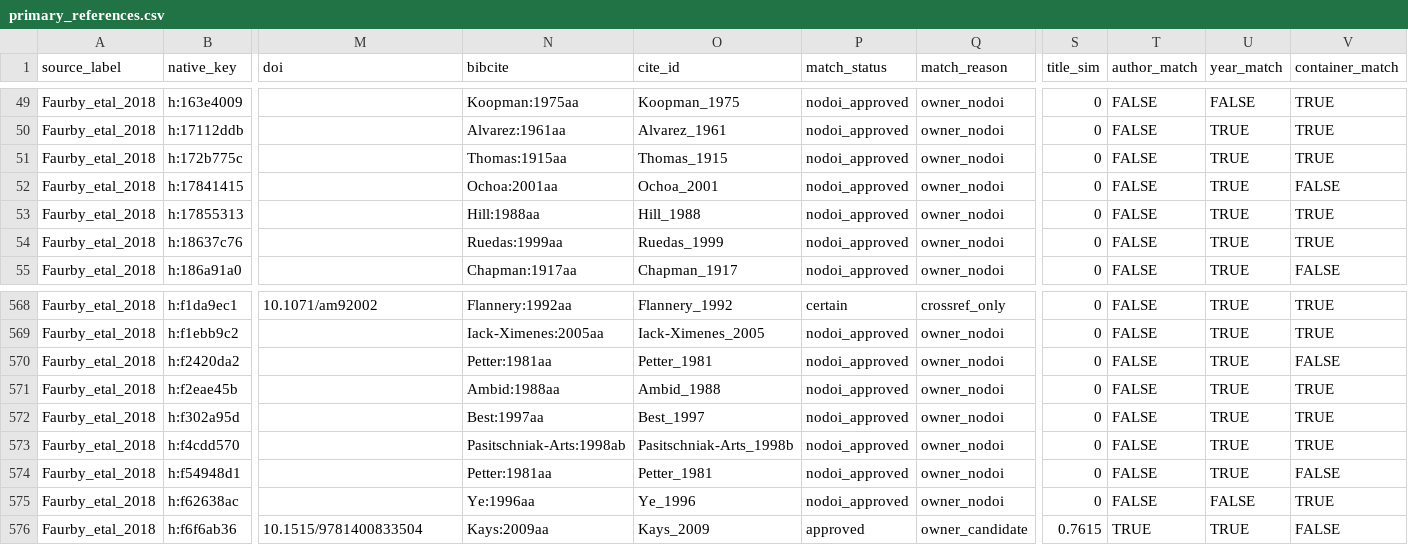
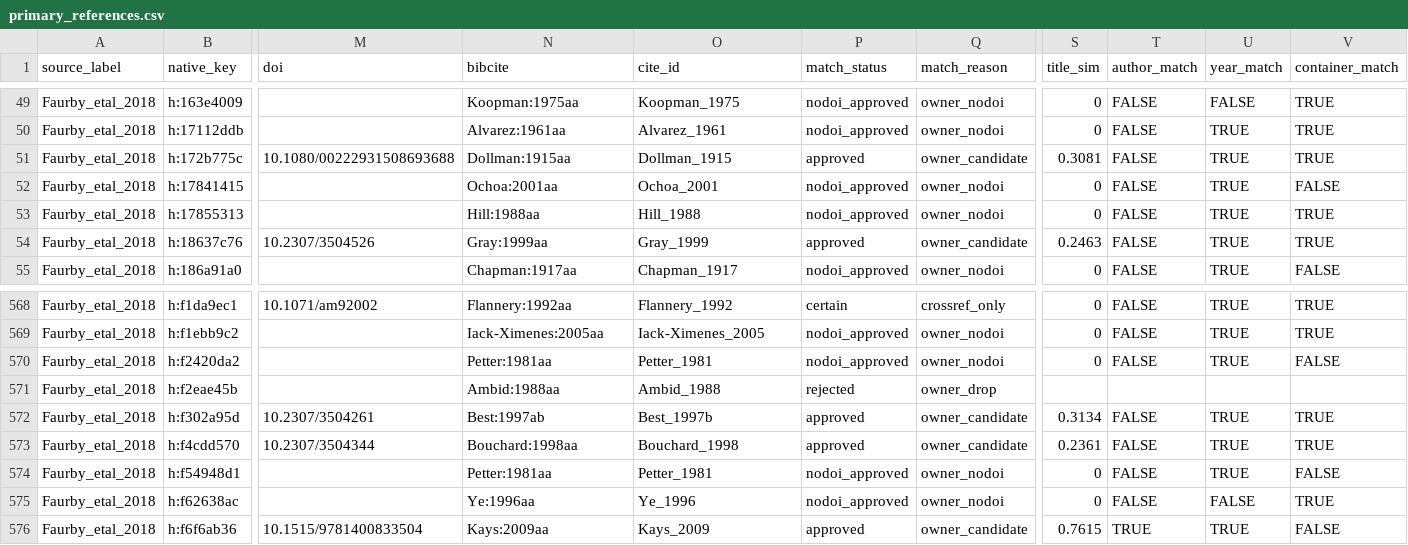
Before and after one commit to TaxonBodyMassML/TaxonBodyMass_DB, a CSV file: sources/databases/Faurby_etal_2018/primary_references.csv, drawn as a sheet; only a part is shown, gaps mark what is left out; the diff covers the shown part only; the diff names each change by its address in the sheet, - before the commit and + after, or states it on an @@ line.

Commit message:
Faurby_etal_2018: the 18 re-decided title-less keys applied to their Crossref records, Ambid 1988 dropped, keys minted (owner 2026-10-08; issue #128, #1)

```diff
--- a/sources/databases/Faurby_etal_2018/primary_references.csv
+++ b/sources/databases/Faurby_etal_2018/primary_references.csv
-M51 (doi): (empty)
+M51 (doi): 10.1080/00222931508693688
-N51 (bibcite): Thomas:1915aa
+N51 (bibcite): Dollman:1915aa
-O51 (cite_id): Thomas_1915
+O51 (cite_id): Dollman_1915
-P51 (match_status): nodoi_approved
+P51 (match_status): approved
-Q51 (match_reason): owner_nodoi
+Q51 (match_reason): owner_candidate
-S51 (title_sim): 0
+S51 (title_sim): 0.3081
-M54 (doi): (empty)
+M54 (doi): 10.2307/3504526
-N54 (bibcite): Ruedas:1999aa
+N54 (bibcite): Gray:1999aa
-O54 (cite_id): Ruedas_1999
+O54 (cite_id): Gray_1999
-P54 (match_status): nodoi_approved
+P54 (match_status): approved
-Q54 (match_reason): owner_nodoi
+Q54 (match_reason): owner_candidate
-S54 (title_sim): 0
+S54 (title_sim): 0.2463
-P571 (match_status): nodoi_approved
+P571 (match_status): rejected
-Q571 (match_reason): owner_nodoi
+Q571 (match_reason): owner_drop
-S571 (title_sim): 0
+S571 (title_sim): (empty)
-T571 (author_match): FALSE
+T571 (author_match): (empty)
-U571 (year_match): TRUE
+U571 (year_match): (empty)
-V571 (container_match): TRUE
+V571 (container_match): (empty)
-M572 (doi): (empty)
+M572 (doi): 10.2307/3504261
-N572 (bibcite): Best:1997aa
+N572 (bibcite): Best:1997ab
-O572 (cite_id): Best_1997
+O572 (cite_id): Best_1997b
-P572:P573 (match_status): nodoi_approved
+P572:P573 (match_status): approved
-Q572:Q573 (match_reason): owner_nodoi
+Q572:Q573 (match_reason): owner_candidate
-S572 (title_sim): 0
+S572 (title_sim): 0.3134
-M573 (doi): (empty)
+M573 (doi): 10.2307/3504344
-N573 (bibcite): Pasitschniak-Arts:1998ab
+N573 (bibcite): Bouchard:1998aa
-O573 (cite_id): Pasitschniak-Arts_1998b
+O573 (cite_id): Bouchard_1998
-S573 (title_sim): 0
+S573 (title_sim): 0.2361
```
Also changed, not shown: 87 edited cells elsewhere in this file, 1 other file.
